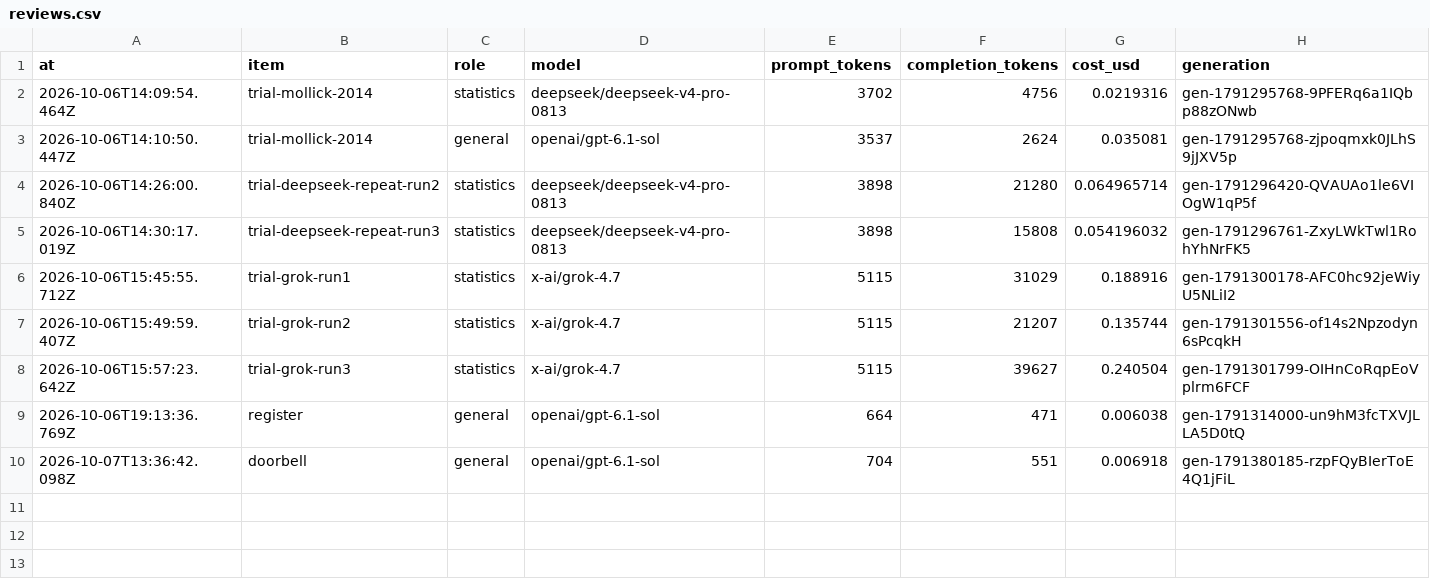
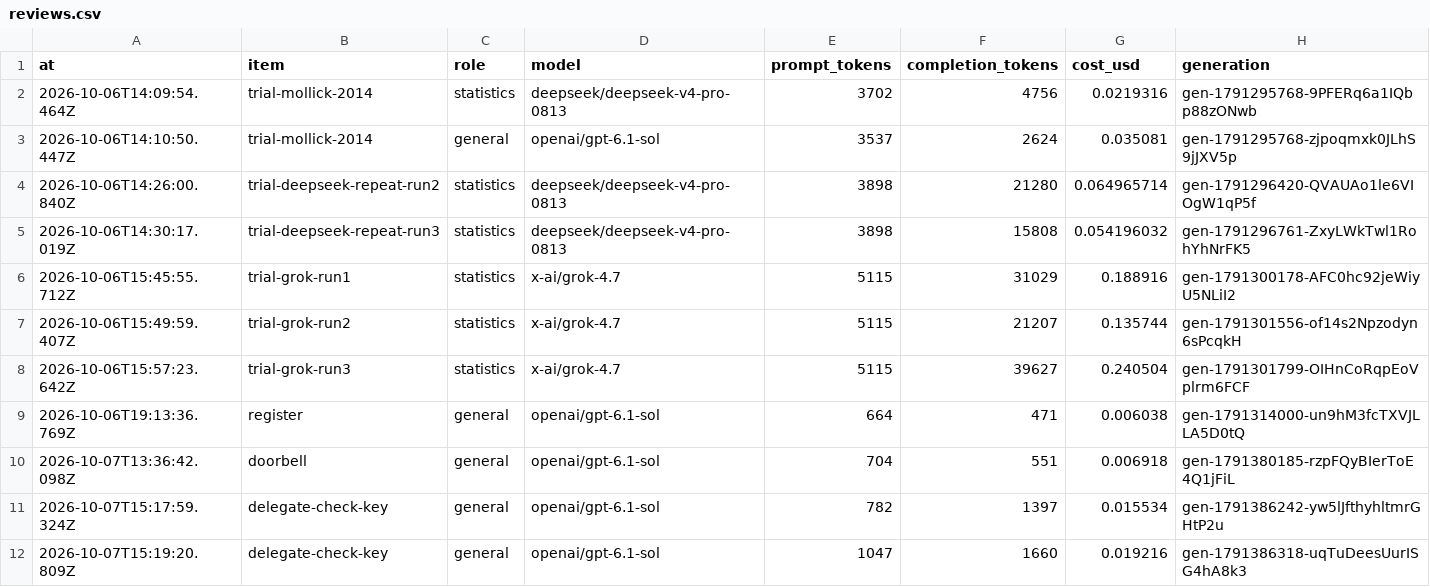
Before and after one commit to Camera-Lucida-Stack/calopteryx, a CSV file: records/costs/reviews.csv, drawn as a sheet.

```diff
--- a/records/costs/reviews.csv
+++ b/records/costs/reviews.csv
@@ -10 +10,3 @@ at,item,role,model,prompt_tokens,completion_tokens,cost_usd,generation
 2026-10-07T13:36:42.098Z,doorbell,general,openai/gpt-6.1-sol,704,551,0.006918,gen-1791380185-rzpFQyBIerToE4Q1jFiL
+2026-10-07T15:17:59.324Z,delegate-check-key,general,openai/gpt-6.1-sol,782,1397,0.015534,gen-1791386242-yw5lJfthyhltmrGHtP2u
+2026-10-07T15:19:20.809Z,delegate-check-key,general,openai/gpt-6.1-sol,1047,1660,0.019216,gen-1791386318-uqTuDeesUurISG4hA8k3
```
